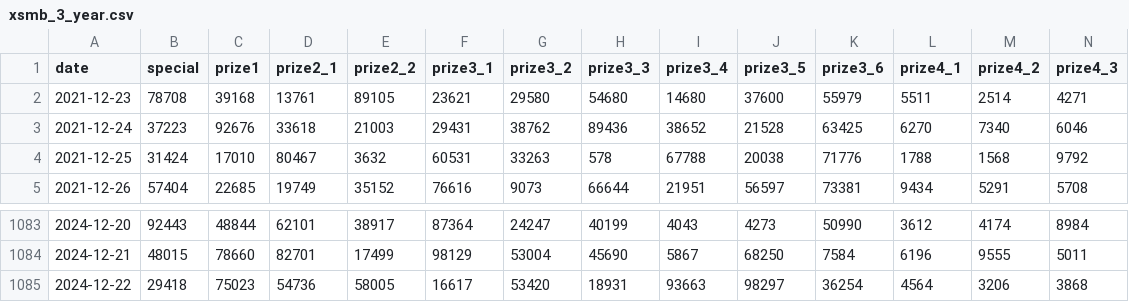
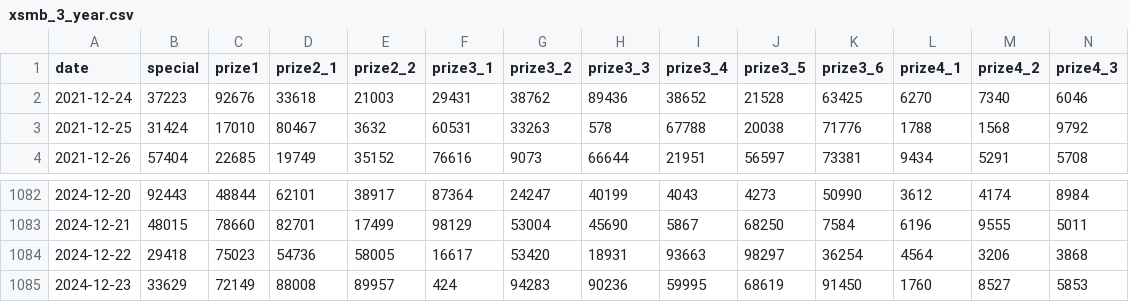
Before and after one commit to thieucong98/vietnam-lottery-xsmb-analysis, a CSV file: results/xsmb_3_year.csv, drawn as a sheet; only a part is shown, gaps mark what is left out; removed rows and columns are numbered as before the commit, all else as after; rows hold the shown columns only; the diff names each change by its address in the sheet, - before the commit and + after, or states it on an @@ line.

```diff
--- a/results/xsmb_3_year.csv
+++ b/results/xsmb_3_year.csv
-row 2: 2021-12-23 | 78708 | 39168 | 13761 | 89105 | 23621 | 29580 | 54680 | 14680 | 37600 | 55979 | 5511 | 2514 | 4271
+row 1085: 2024-12-23 | 33629 | 72149 | 88008 | 89957 | 424 | 94283 | 90236 | 59995 | 68619 | 91450 | 1760 | 8527 | 5853
```
Also changed, not shown: results/xsmb.csv, results/xsmb_1_year.csv, 11 other files.
